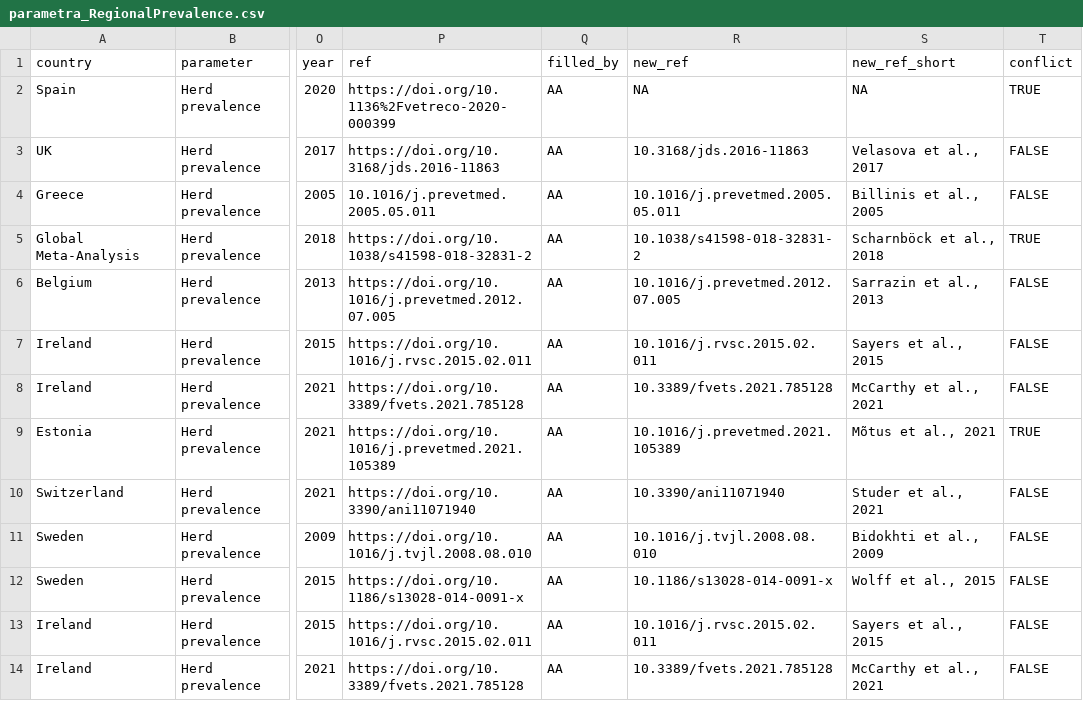
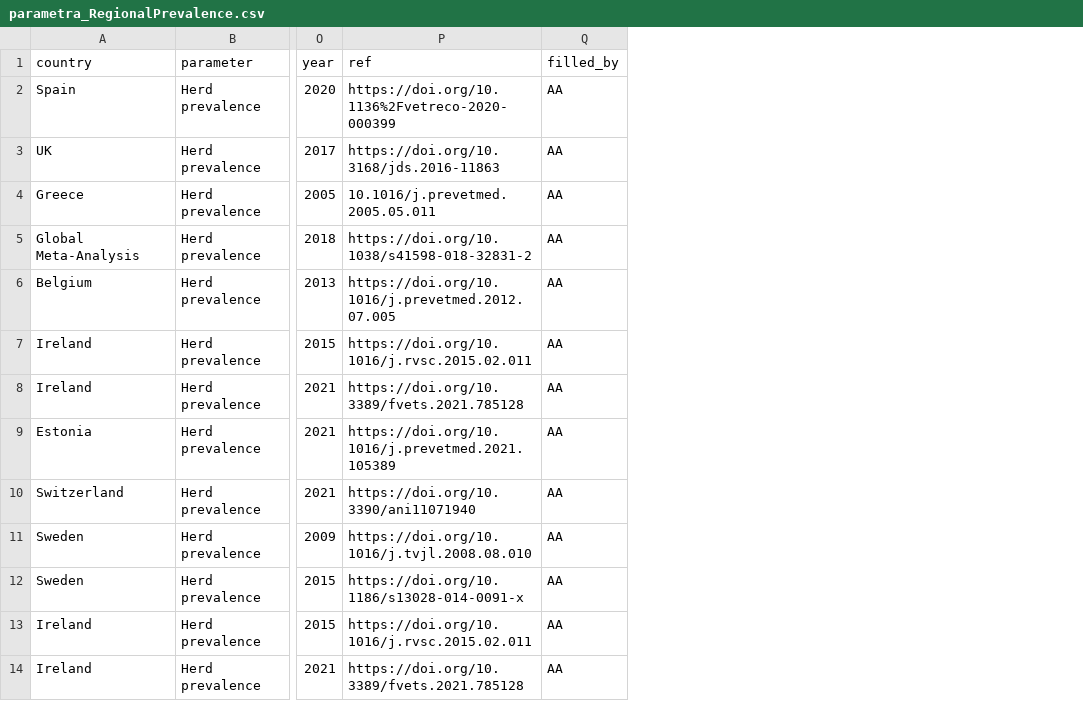
Before and after one commit to BIOSECURE-EU/parametra, a CSV file: data-raw/tables/parametra_RegionalPrevalence.csv, drawn as a sheet; only a part is shown, gaps mark what is left out; the diff names each change by its address in the sheet, - before the commit and + after, or states it on an @@ line.

```diff
--- a/data-raw/tables/parametra_RegionalPrevalence.csv
+++ b/data-raw/tables/parametra_RegionalPrevalence.csv
-column R (new_ref), rows 2-14: NA | 10.3168/jds.2016-11863 | 10.1016/j.prevetmed.2005.05.011 | 10.1038/s41598-018-32831-2 | 10.1016/j.prevetmed.2012.07.005 | 10.1016/j.rvsc.2015.02.011 | 10.3389/fvets.2021.785128 | 10.1016/j.prevetmed.2021.105389 | 10.3390/ani11071940 | 10.1016/j.tvjl.2008.08.010 | 10.1186/s13028-014-0091-x | 10.1016/j.rvsc.2015.02.011 | 10.3389/fvets.2021.785128
-column S (new_ref_short), rows 2-14: NA | Velasova et al., 2017 | Billinis et al., 2005 | Scharnböck et al., 2018 | Sarrazin et al., 2013 | Sayers et al., 2015 | McCarthy et al., 2021 | Mõtus et al., 2021 | Studer et al., 2021 | Bidokhti et al., 2009 | Wolff et al., 2015 | Sayers et al., 2015 | McCarthy et al., 2021
-column T (conflict), rows 2-14: TRUE | FALSE | FALSE | TRUE | FALSE | FALSE | FALSE | TRUE | FALSE | FALSE | FALSE | FALSE | FALSE
```
Also changed, not shown: data-raw/tables/parametra_ControlPlan.csv, data-raw/tables/parametra_OtherRelevantInformation.csv, 20 other files.
